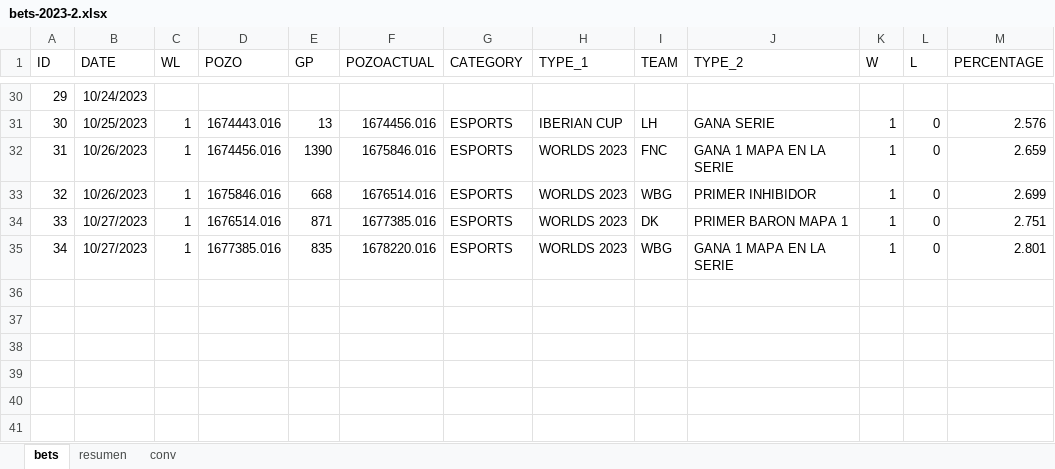
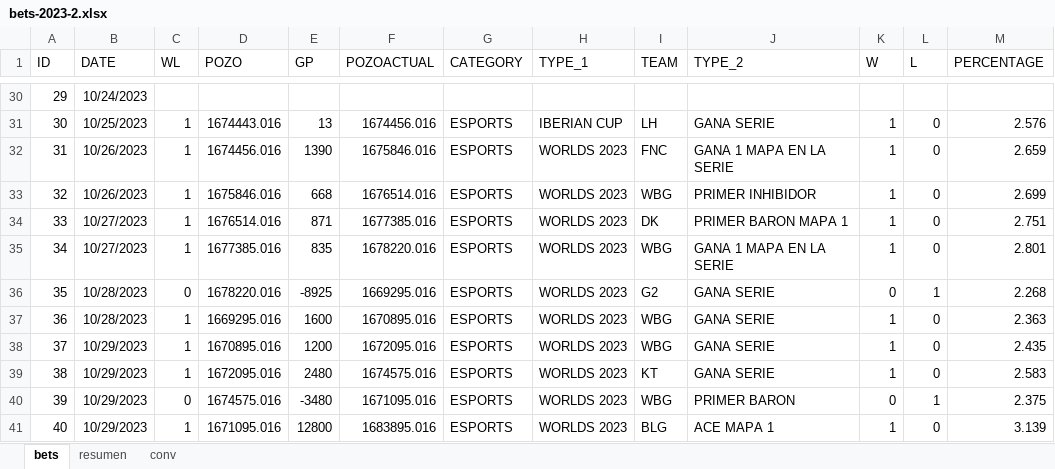
Before and after one commit to msebastianvg/pruebita, an Excel workbook: bets-2023-2.xlsx, sheet bets, drawn as a sheet; only a part is shown, gaps mark what is left out; values as stored, in another font and other column widths than the file's, no borders; the diff names each change by its address in the sheet, - before the commit and + after, or states it on an @@ line.

Commit message:
Add files via upload

```diff
--- a/bets-2023-2.xlsx (sheet bets)
+++ b/bets-2023-2.xlsx (sheet bets)
+row 36: 35 | 10/28/2023 | 0 | 1678220.016 | -8925 | 1669295.016 | ESPORTS | WORLDS 2023 | G2 | GANA SERIE | 0 | 1 | 2.268
+row 37: 36 | 10/28/2023 | 1 | 1669295.016 | 1600 | 1670895.016 | ESPORTS | WORLDS 2023 | WBG | GANA SERIE | 1 | 0 | 2.363
+row 38: 37 | 10/29/2023 | 1 | 1670895.016 | 1200 | 1672095.016 | ESPORTS | WORLDS 2023 | WBG | GANA SERIE | 1 | 0 | 2.435
+row 39: 38 | 10/29/2023 | 1 | 1672095.016 | 2480 | 1674575.016 | ESPORTS | WORLDS 2023 | KT | GANA SERIE | 1 | 0 | 2.583
+row 40: 39 | 10/29/2023 | 0 | 1674575.016 | -3480 | 1671095.016 | ESPORTS | WORLDS 2023 | WBG | PRIMER BARON | 0 | 1 | 2.375
+row 41: 40 | 10/29/2023 | 1 | 1671095.016 | 12800 | 1683895.016 | ESPORTS | WORLDS 2023 | BLG | ACE MAPA 1 | 1 | 0 | 3.139
```
Also changed, not shown: sheet resumen.
